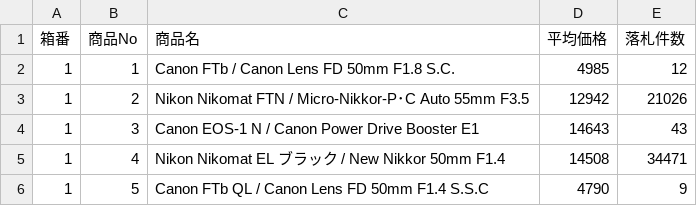
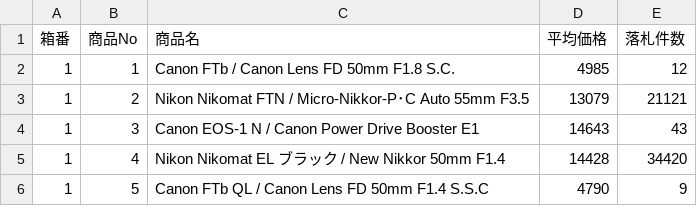
Before and after one commit to tomitakoshi/python-practice, a CSV file: project/相場-損益分岐チェッカー-GN/相場チェッカー/list_result.csv, drawn as a sheet.

```diff
--- a/project/相場-損益分岐チェッカー-GN/相場チェッカー/list_result.csv
+++ b/project/相場-損益分岐チェッカー-GN/相場チェッカー/list_result.csv
@@ -2,5 +2,5 @@
 1,1,Canon FTb / Canon Lens FD 50mm F1.8 S.C.,4985,12
-1,2,Nikon Nikomat FTN / Micro-Nikkor-P･C Auto 55mm F3.5,12942,21026
+1,2,Nikon Nikomat FTN / Micro-Nikkor-P･C Auto 55mm F3.5,13079,21121
 1,3,Canon EOS-1 N / Canon Power Drive Booster E1,14643,43
-1,4,Nikon Nikomat EL ブラック / New Nikkor 50mm F1.4,14508,34471
+1,4,Nikon Nikomat EL ブラック / New Nikkor 50mm F1.4,14428,34420
 1,5,Canon FTb QL / Canon Lens FD 50mm F1.4 S.S.C,4790,9
```
Also changed, not shown: 1 other file.
